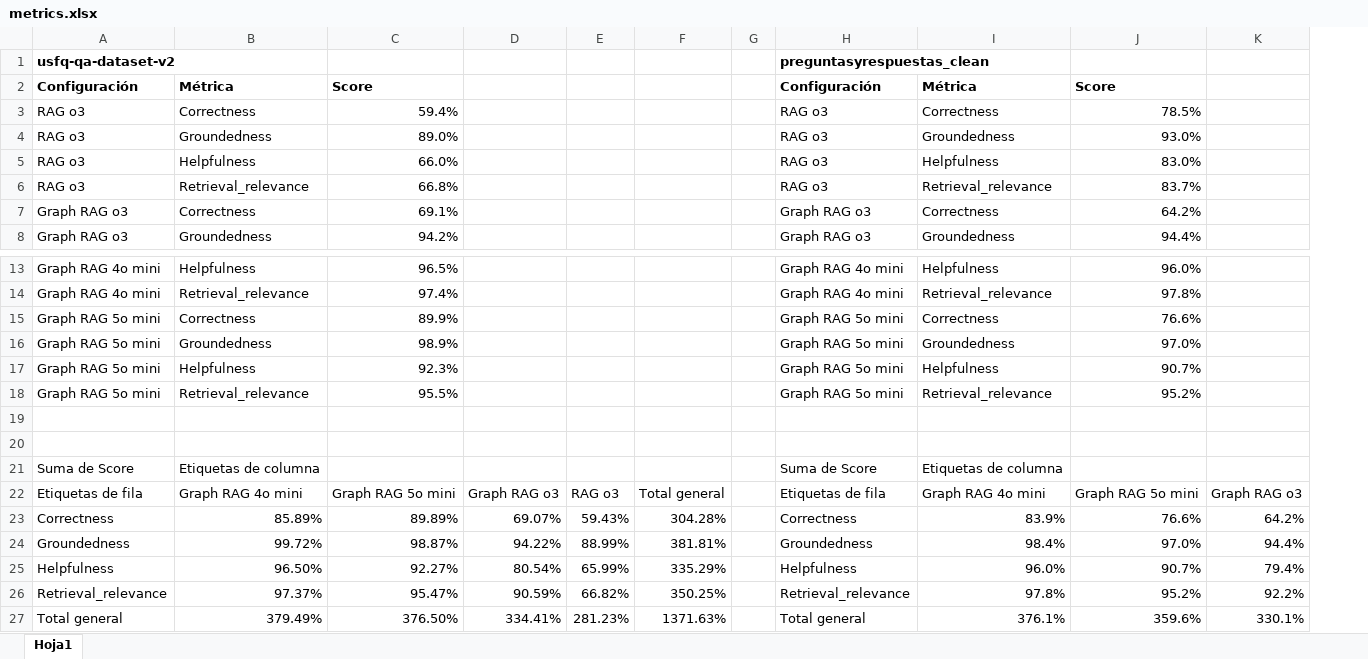
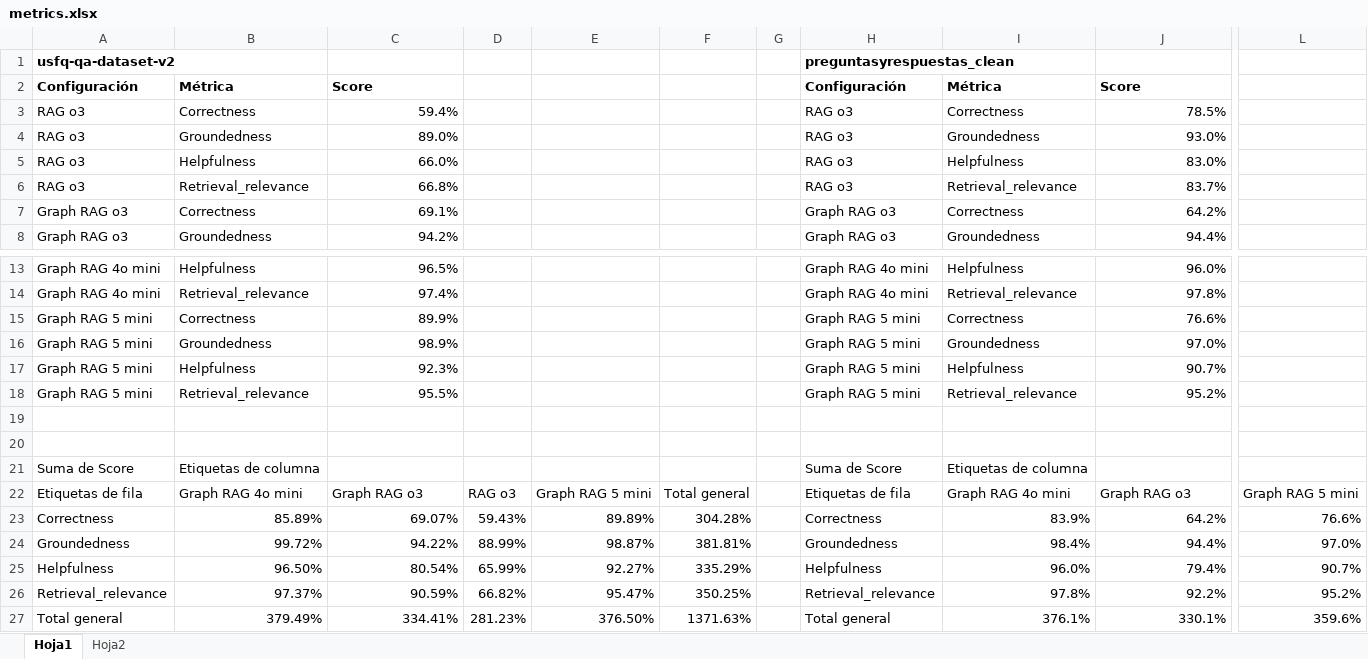
Before and after one commit to jeisonchuquin/agentic-rag, an Excel workbook: images/metrics.xlsx, sheet Hoja1, drawn as a sheet; only a part is shown, gaps mark what is left out; values as stored, in another font and other column widths than the file's, no borders; charts and pictures not drawn; removed rows and columns are numbered as before the commit, all else as after; the diff names each change by its address in the sheet, - before the commit and + after, or states it on an @@ line.

```diff
--- a/images/metrics.xlsx (sheet Hoja1)
+++ b/images/metrics.xlsx (sheet Hoja1)
+sheet tab: Hoja2
-column D, rows 22-27: Graph RAG o3 | 69.07% | 94.22% | 80.54% | 90.59% | 334.41%
+column E, rows 22-27: Graph RAG 5 mini | 89.89% | 98.87% | 92.27% | 95.47% | 376.50%
-column K, rows 22-27: Graph RAG o3 | 64.2% | 94.4% | 79.4% | 92.2% | 330.1%
+column L, rows 22-27: Graph RAG 5 mini | 76.6% | 97.0% | 90.7% | 95.2% | 359.6%
-A15:A18: Graph RAG 5o mini
+A15:A18: Graph RAG 5 mini
-H15:H18: Graph RAG 5o mini
+H15:H18: Graph RAG 5 mini
-C22: Graph RAG 5o mini
+C22: Graph RAG o3
-J22: Graph RAG 5o mini
+J22: Graph RAG o3
-C23: 89.89%
+C23: 69.07%
-J23: 76.6%
+J23: 64.2%
-C24: 98.87%
+C24: 94.22%
-J24: 97.0%
+J24: 94.4%
-C25: 92.27%
+C25: 80.54%
-J25: 90.7%
+J25: 79.4%
-C26: 95.47%
+C26: 90.59%
-J26: 95.2%
+J26: 92.2%
-C27: 376.50%
+C27: 334.41%
-J27: 359.6%
+J27: 330.1%
```
Also changed, not shown: charts or pictures, 8 other files.
